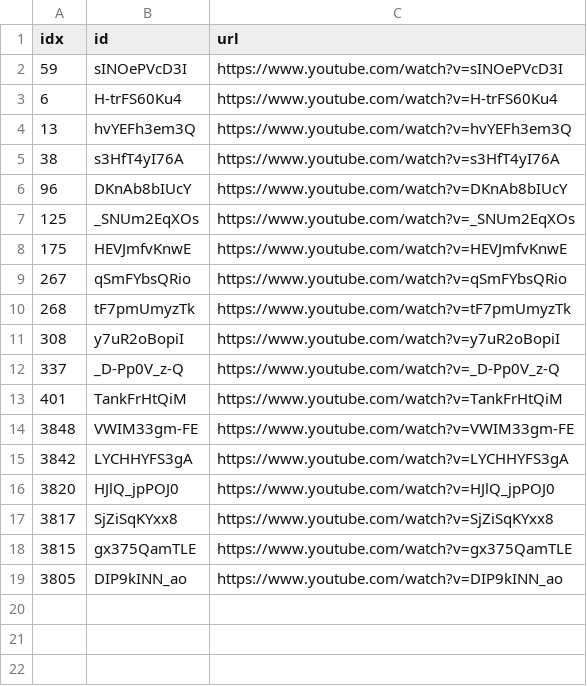
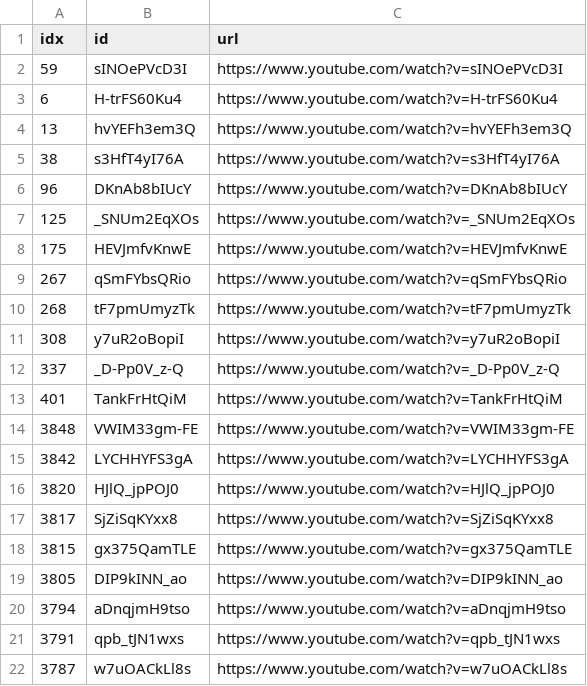
Before and after one commit to sumsjp/Drberg, a CSV file: src/black_list.csv, drawn as a sheet; the diff names each change by its address in the sheet, - before the commit and + after, or states it on an @@ line.

```diff
--- a/src/black_list.csv
+++ b/src/black_list.csv
+row 20: 3794 | aDnqjmH9tso | https://www.youtube.com/watch?v=aDnqjmH9tso
+row 21: 3791 | qpb_tJN1wxs | https://www.youtube.com/watch?v=qpb_tJN1wxs
+row 22: 3787 | w7uOACkLl8s | https://www.youtube.com/watch?v=w7uOACkLl8s
```
Also changed, not shown: src/video_list.csv, 21 other files.
